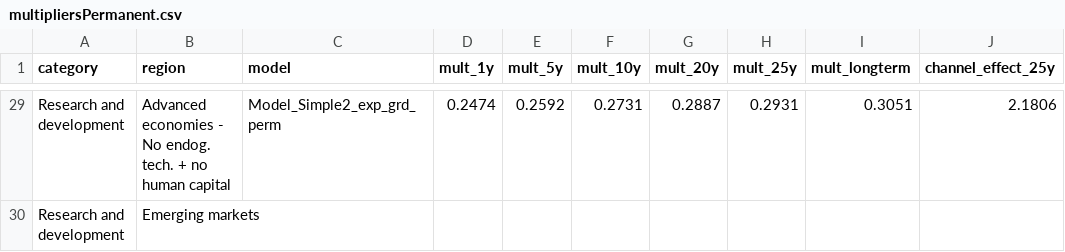
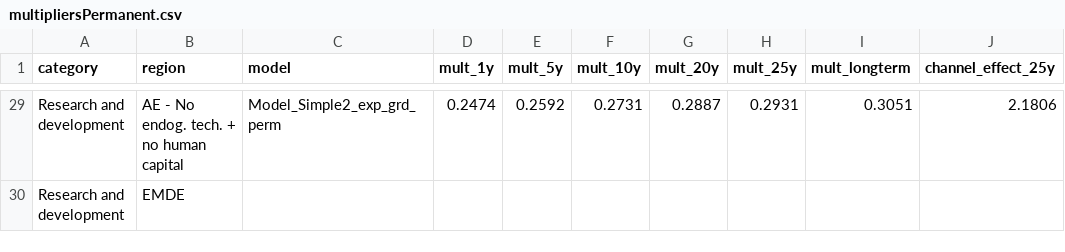
Before and after one commit to kbankowski-econ/2025-05_spendingModelling, a CSV file: docs/2026-06_wp-imf/csvFiles/multipliersPermanent.csv, drawn as a sheet; only a part is shown, gaps mark what is left out; the diff covers the shown part only; the diff names each change by its address in the sheet, - before the commit and + after, or states it on an @@ line.

Commit message:
Label the multiplier table rows AE and EMDE
"Emerging markets" named a strict subset of the calibrated group, which
also covers low-income developing countries.

```diff
--- a/docs/2026-06_wp-imf/csvFiles/multipliersPermanent.csv
+++ b/docs/2026-06_wp-imf/csvFiles/multipliersPermanent.csv
-B29 (region): Advanced economies - No…
+B29 (region): AE - No…
-B30 (region): Emerging markets
+B30 (region): EMDE
```
Also changed, not shown: 27 edited cells elsewhere in this file, docs/2026-06_wp-imf/csvFiles/multipliers.csv, 4 other files.
